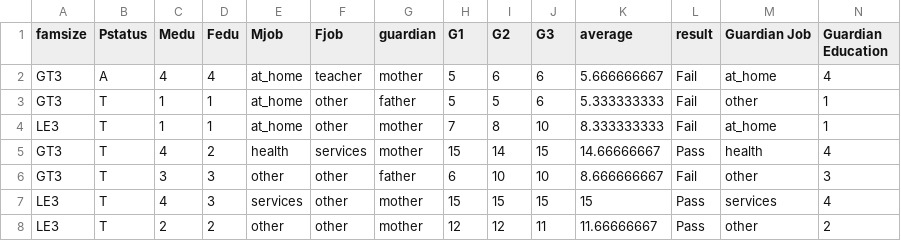
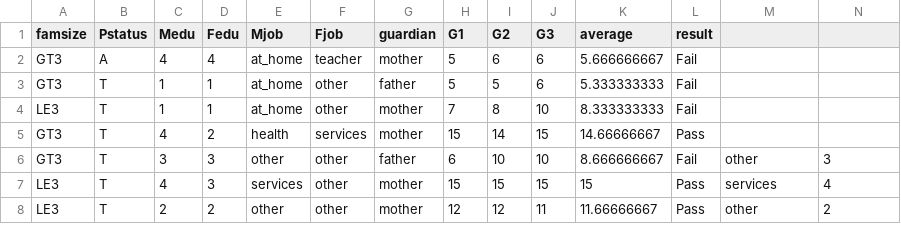
Before and after one commit to Vu-Viet-Phong/DSDV_Project, a CSV file: project/data/[Duy] student-mat.csv, drawn as a sheet; only a part is shown.

Commit message:
Update [Duy] student-mat.csv

```diff
--- a/project/data/[Duy] student-mat.csv
+++ b/project/data/[Duy] student-mat.csv
@@ -1,6 +1,6 @@
-famsize,Pstatus,Medu,Fedu,Mjob,Fjob,guardian,G1,G2,G3,average,result,Guardian Job,Guardian Education
-GT3,A,4,4,at_home,teacher,mother,5,6,6,5.666666667,Fail,at_home,4
-GT3,T,1,1,at_home,other,father,5,5,6,5.333333333,Fail,other,1
-LE3,T,1,1,at_home,other,mother,7,8,10,8.333333333,Fail,at_home,1
-GT3,T,4,2,health,services,mother,15,14,15,14.66666667,Pass,health,4
+famsize,Pstatus,Medu,Fedu,Mjob,Fjob,guardian,G1,G2,G3,average,result
+GT3,A,4,4,at_home,teacher,mother,5,6,6,5.666666667,Fail
+GT3,T,1,1,at_home,other,father,5,5,6,5.333333333,Fail
+LE3,T,1,1,at_home,other,mother,7,8,10,8.333333333,Fail
+GT3,T,4,2,health,services,mother,15,14,15,14.66666667,Pass
 GT3,T,3,3,other,other,father,6,10,10,8.666666667,Fail,other,3
```
